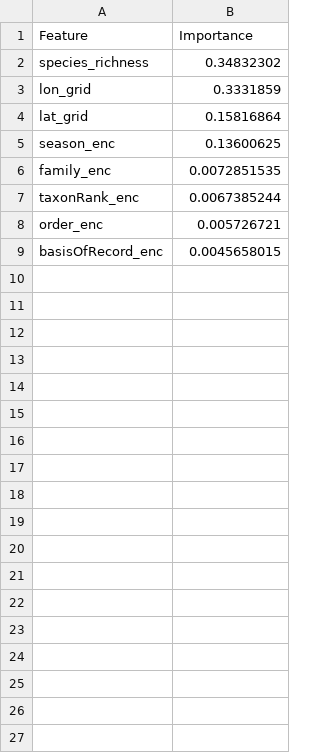
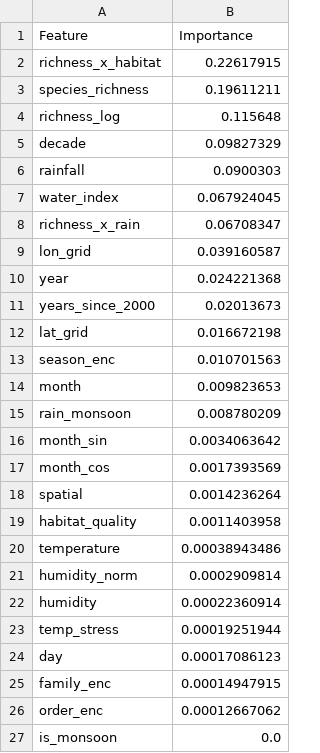
Before and after one commit to atharvavhad23/wildlife-, a CSV file: ml_logic/insects_feature_importance.csv, drawn as a sheet.

```diff
--- a/ml_logic/insects_feature_importance.csv
+++ b/ml_logic/insects_feature_importance.csv
@@ -1,9 +1,27 @@
 Feature,Importance
-species_richness,0.34832302
-lon_grid,0.3331859
-lat_grid,0.15816864
-season_enc,0.13600625
-family_enc,0.0072851535
-taxonRank_enc,0.0067385244
-order_enc,0.005726721
-basisOfRecord_enc,0.0045658015
+richness_x_habitat,0.22617915
+species_richness,0.19611211
+richness_log,0.115648
+decade,0.09827329
+rainfall,0.0900303
+water_index,0.067924045
+richness_x_rain,0.06708347
+lon_grid,0.039160587
+year,0.024221368
+years_since_2000,0.02013673
+lat_grid,0.016672198
+season_enc,0.010701563
+month,0.009823653
+rain_monsoon,0.008780209
+month_sin,0.0034063642
+month_cos,0.0017393569
+spatial,0.0014236264
+habitat_quality,0.0011403958
+temperature,0.00038943486
+humidity_norm,0.0002909814
+humidity,0.00022360914
+temp_stress,0.00019251944
+day,0.00017086123
+family_enc,0.00014947915
+order_enc,0.00012667062
+is_monsoon,0.0
```
Also changed, not shown: ml_logic/animals_feature_importance.csv, ml_logic/plants_feature_importance.csv, 24 other files.
